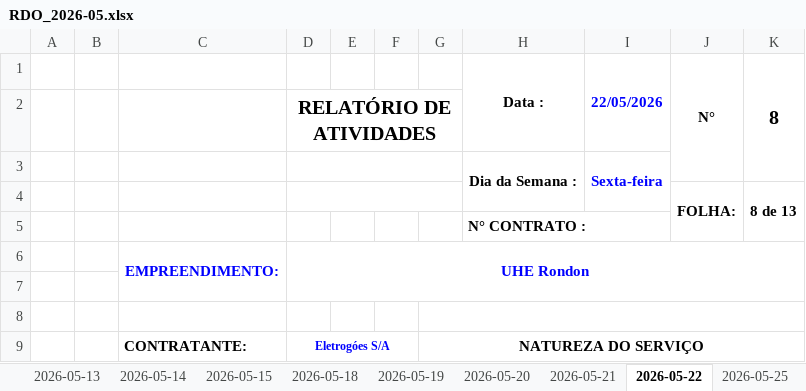
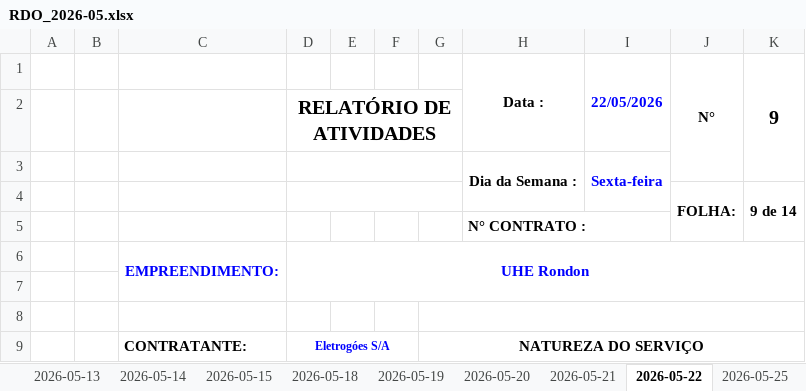
Before and after one commit to luisgustavoalmeida/Gerar_Relatorio, an Excel workbook: saida_relatorios/Eletrogóes_S_A/Supervisório_UHE_Rondon/RDO_2026-05.xlsx, sheet 2026-05-22, drawn as a sheet; only a part is shown; values as stored, in another font and other column widths than the file's, no borders; the diff names each change by its address in the sheet, - before the commit and + after, or states it on an @@ line.

```diff
--- a/saida_relatorios/Eletrogóes_S_A/Supervisório_UHE_Rondon/RDO_2026-05.xlsx (sheet 2026-05-22)
+++ b/saida_relatorios/Eletrogóes_S_A/Supervisório_UHE_Rondon/RDO_2026-05.xlsx (sheet 2026-05-22)
-K1: 8
+K1: 9
-K4 (9): 8 de 13
+K4 (9): 9 de 14
```
Also changed, not shown: sheet 2026-05-21, sheet 2026-05-13, saida_relatorios/Eletrogóes_S_A/Supervisório_UHE_Rondon/FT_2026-05.xlsx.
